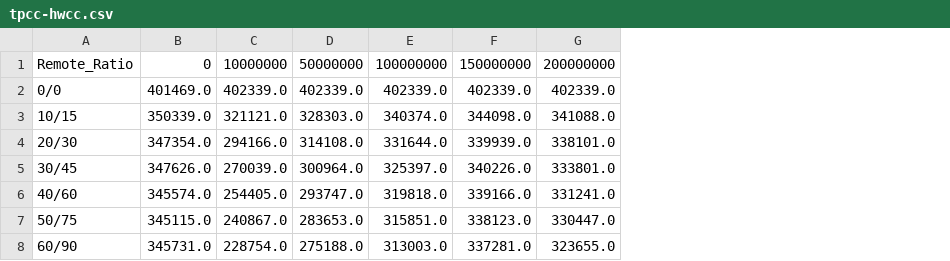
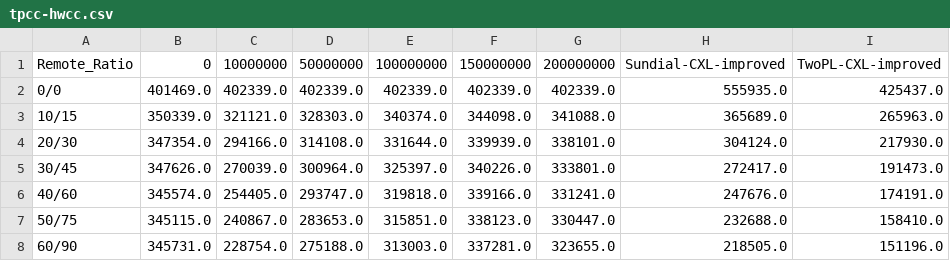
Before and after one commit to yibo-huang/tigon, a CSV file: results/pasha/202411261006/macro/tpcc-hwcc.csv, drawn as a sheet; the diff names each change by its address in the sheet, - before the commit and + after, or states it on an @@ line.

Commit message:
Include baselines in TPCC CSV

```diff
--- a/results/pasha/202411261006/macro/tpcc-hwcc.csv
+++ b/results/pasha/202411261006/macro/tpcc-hwcc.csv
+column H, rows 1-8: Sundial-CXL-improved | 555935.0 | 365689.0 | 304124.0 | 272417.0 | 247676.0 | 232688.0 | 218505.0
+column I, rows 1-8: TwoPL-CXL-improved | 425437.0 | 265963.0 | 217930.0 | 191473.0 | 174191.0 | 158410.0 | 151196.0
```
Also changed, not shown: 3 other files.
